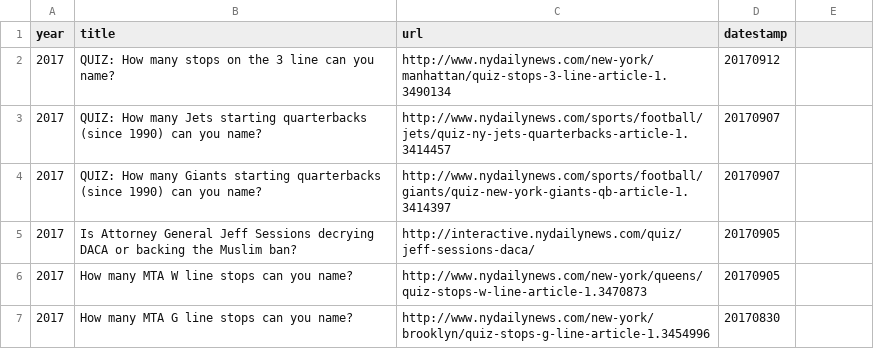
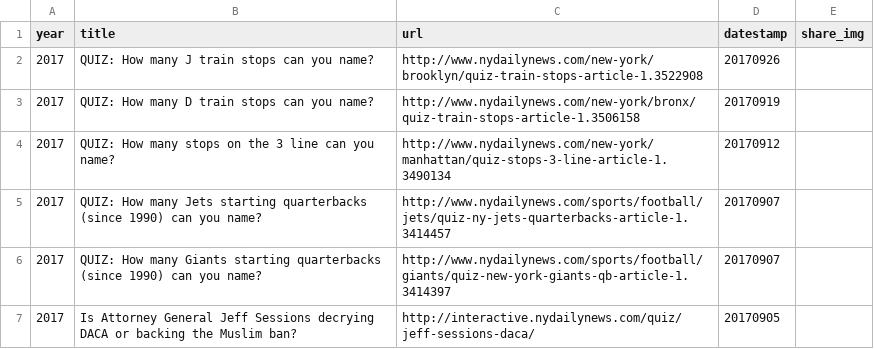
Before and after one commit to nydailynews/quiz-multiple-choice, a CSV file: www/data.csv, drawn as a sheet; only a part is shown; the shorter side is filled out with more unchanged rows.

Commit message:
Update quiz list

```diff
--- a/www/data.csv
+++ b/www/data.csv
@@ -1,2 +1,4 @@
-year,title,url,datestamp
+year,title,url,datestamp,share_img
+2017,QUIZ: How many J train stops can you name?,http://www.nydailynews.com/new-york/brooklyn/quiz-train-stops-article-1.3522908,20170926
+2017,QUIZ: How many D train stops can you name?,http://www.nydailynews.com/new-york/bronx/quiz-train-stops-article-1.3506158,20170919
 2017,QUIZ: How many stops on the 3 line can you name?,http://www.nydailynews.com/new-york/manhattan/quiz-stops-3-line-article-1.3490134,20170912
```
